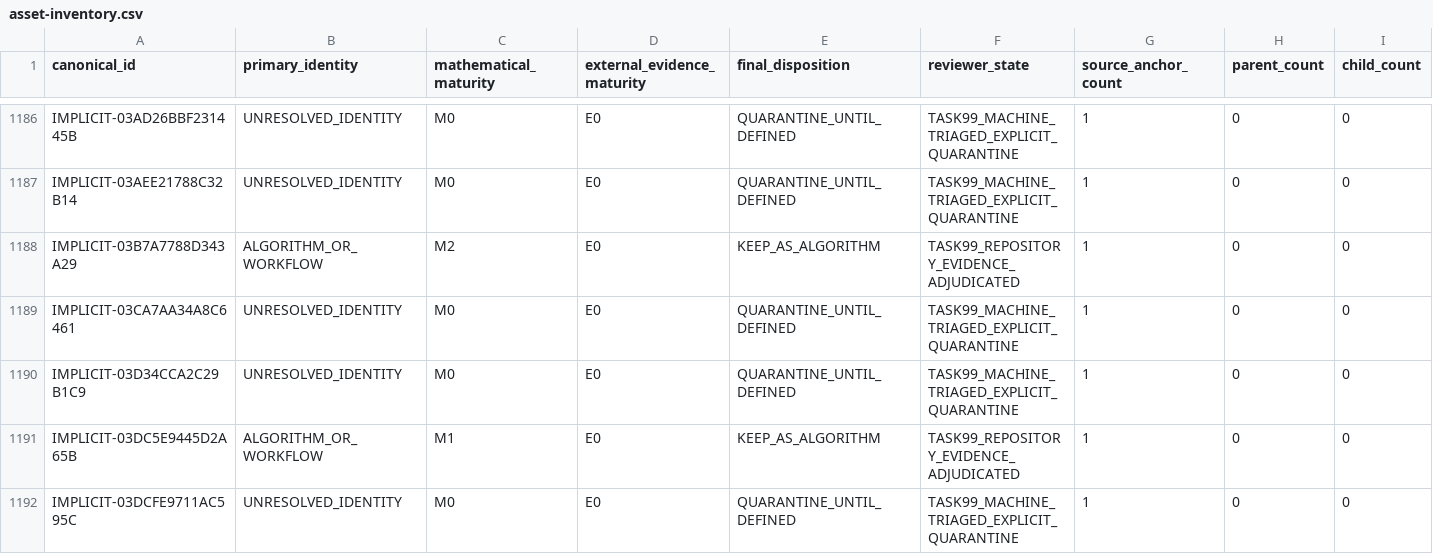
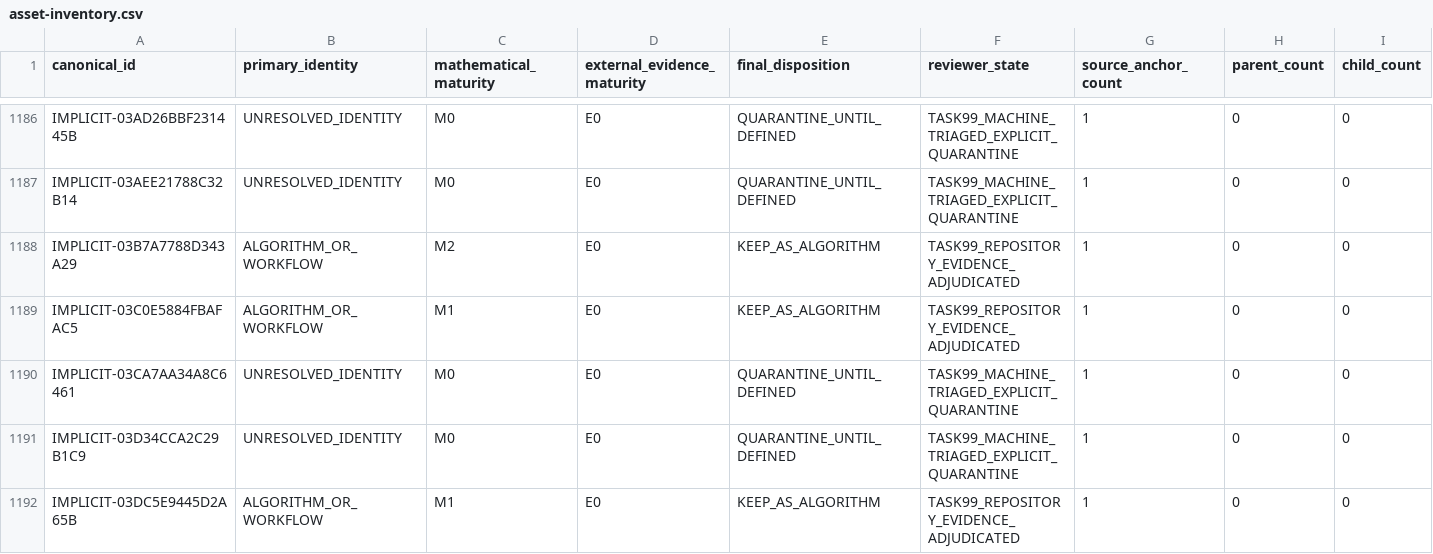
Before and after one commit to Arvin-liu/when-systems-catch-fire, a CSV file: data/foundation/function-assets/asset-inventory.csv, drawn as a sheet; only a part is shown, gaps mark what is left out; the shorter side is filled out with more unchanged rows; the diff covers the shown part only.

Commit message:
Round 1: cascade-regenerate foundation discovery/census/closure for 25 new deep-research files
The 25 new deep-research schema/fixture files (Round 1 boundary) are Git-tracked
and therefore must be accounted for by the repo-wide path-accounting + generator
determinism gates in foundation-validation.yml (same cascade Round 0 performed).

Regenerated (deterministic, no manual edits):
- tools/foundation/adjudicate_nonfunction_claims.py  -> source-discovery.jsonl now
  accounts for all 3778 tracked paths (was 3753); every-repository-path-accounted
  gate closes.
- tools/foundation/build_function_asset_census.py    -> census/discovery/audit outputs
  refreshed (tracked_text_files_scanned 3559 -> 3584).
- tools/foundation/adjudicate_function_assets.py     -> identity-cards/ledger/closure
  refreshed.
- tools/foundation/migrate_legacy.py                  -> project-state/registry-manifest/
  migration-summary refreshed.

Post-regen: tools/foundation/validate_foundation.py -> ALL_FOUNDATION_VALID (63/63).

```diff
--- a/data/foundation/function-assets/asset-inventory.csv
+++ b/data/foundation/function-assets/asset-inventory.csv
@@ -1188,2 +1188,3 @@ IMPLICIT-03AEE21788C32B14,UNRESOLVED_IDENTITY,M0,E0,QUARANTINE_UNTIL_DEFINED,TAS
 IMPLICIT-03B7A7788D343A29,ALGORITHM_OR_WORKFLOW,M2,E0,KEEP_AS_ALGORITHM,TASK99_REPOSITORY_EVIDENCE_ADJUDICATED,1,0,0
+IMPLICIT-03C0E5884FBAFAC5,ALGORITHM_OR_WORKFLOW,M1,E0,KEEP_AS_ALGORITHM,TASK99_REPOSITORY_EVIDENCE_ADJUDICATED,1,0,0
 IMPLICIT-03CA7AA34A8C6461,UNRESOLVED_IDENTITY,M0,E0,QUARANTINE_UNTIL_DEFINED,TASK99_MACHINE_TRIAGED_EXPLICIT_QUARANTINE,1,0,0
```
Also changed, not shown: 6 added rows and 2 removed rows elsewhere in this file, 25 other files.
